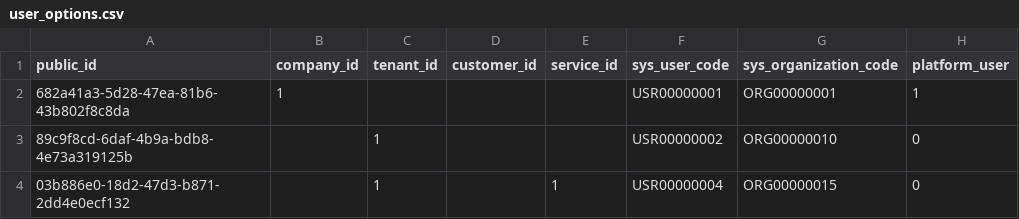
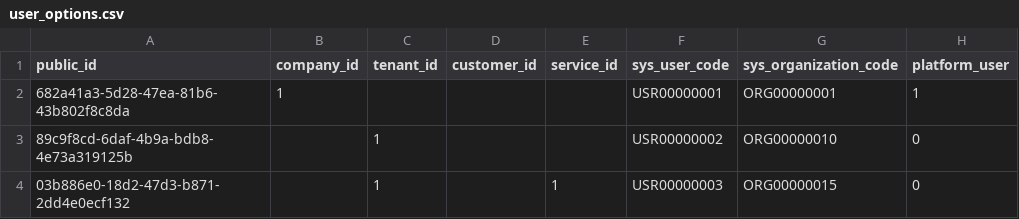
Before and after one commit to l-ryuya/linus-dbo-dd, a CSV file: database/seeders/base/csv/user_options.csv, drawn as a sheet; only a part is shown; the diff names each change by its address in the sheet, - before the commit and + after, or states it on an @@ line.

```diff
--- a/database/seeders/base/csv/user_options.csv
+++ b/database/seeders/base/csv/user_options.csv
-F4 (sys_user_code): USR00000004
+F4 (sys_user_code): USR00000003
```
Also changed, not shown: database/seeders/base/csv/DF04_address_format_rules_202506061250.csv, 1 other file.
